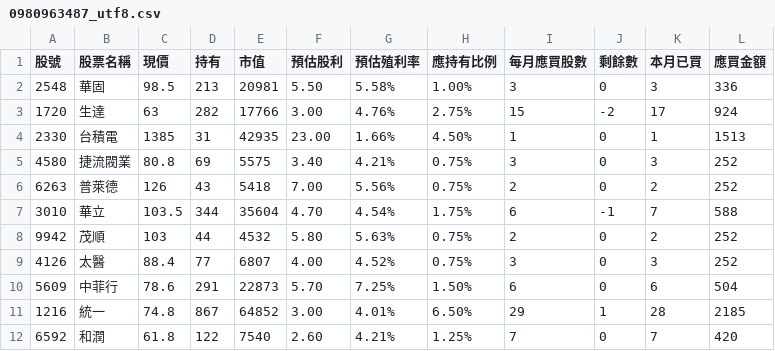
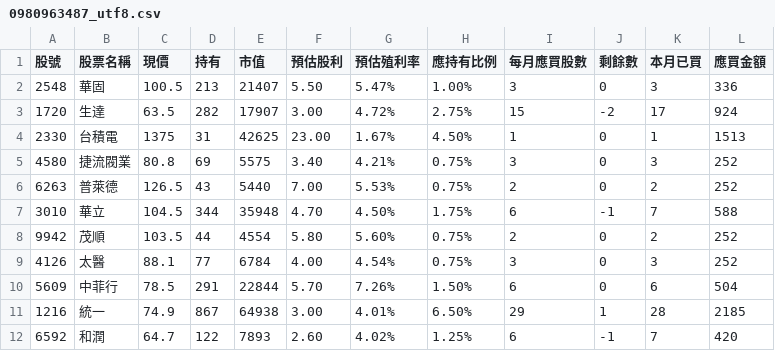
Before and after one commit to biung-od/18, a CSV file: 0980963487_utf8.csv, drawn as a sheet; only a part is shown; the diff covers the shown part only.

```diff
--- a/0980963487_utf8.csv
+++ b/0980963487_utf8.csv
@@ -1,12 +1,12 @@
 股號,股票名稱,現價,持有,市值,預估股利,預估殖利率,應持有比例,每月應買股數,剩餘數,本月已買,應買金額
-2548,華固,98.5,213 ,20981 ,5.50 ,5.58%,1.00%,3 ,0 ,3,336
-1720,生達,63,282 ,17766 ,3.00 ,4.76%,2.75%,15 ,-2 ,17,924
-2330,台積電,1385,31 ,42935 ,23.00 ,1.66%,4.50%,1 ,0 ,1,1513
+2548,華固,100.5,213 ,21407 ,5.50 ,5.47%,1.00%,3 ,0 ,3,336
+1720,生達,63.5,282 ,17907 ,3.00 ,4.72%,2.75%,15 ,-2 ,17,924
+2330,台積電,1375,31 ,42625 ,23.00 ,1.67%,4.50%,1 ,0 ,1,1513
 4580,捷流閥業,80.8,69 ,5575 ,3.40 ,4.21%,0.75%,3 ,0 ,3,252
-6263,普萊德,126,43 ,5418 ,7.00 ,5.56%,0.75%,2 ,0 ,2,252
-3010,華立,103.5,344 ,35604 ,4.70 ,4.54%,1.75%,6 ,-1 ,7,588
-9942,茂順,103,44 ,4532 ,5.80 ,5.63%,0.75%,2 ,0 ,2,252
-4126,太醫,88.4,77 ,6807 ,4.00 ,4.52%,0.75%,3 ,0 ,3,252
-5609,中菲行,78.6,291 ,22873 ,5.70 ,7.25%,1.50%,6 ,0 ,6,504
-1216,統一,74.8,867 ,64852 ,3.00 ,4.01%,6.50%,29 ,1 ,28,2185
-6592,和潤,61.8,122 ,7540 ,2.60 ,4.21%,1.25%,7 ,0 ,7,420
+6263,普萊德,126.5,43 ,5440 ,7.00 ,5.53%,0.75%,2 ,0 ,2,252
+3010,華立,104.5,344 ,35948 ,4.70 ,4.50%,1.75%,6 ,-1 ,7,588
+9942,茂順,103.5,44 ,4554 ,5.80 ,5.60%,0.75%,2 ,0 ,2,252
+4126,太醫,88.1,77 ,6784 ,4.00 ,4.54%,0.75%,3 ,0 ,3,252
+5609,中菲行,78.5,291 ,22844 ,5.70 ,7.26%,1.50%,6 ,0 ,6,504
+1216,統一,74.9,867 ,64938 ,3.00 ,4.01%,6.50%,29 ,1 ,28,2185
+6592,和潤,64.7,122 ,7893 ,2.60 ,4.02%,1.25%,6 ,-1 ,7,420
```
Also changed, not shown: 45 edited cells elsewhere in this file, 0980963487.csv, 251.csv, 15 other files.
